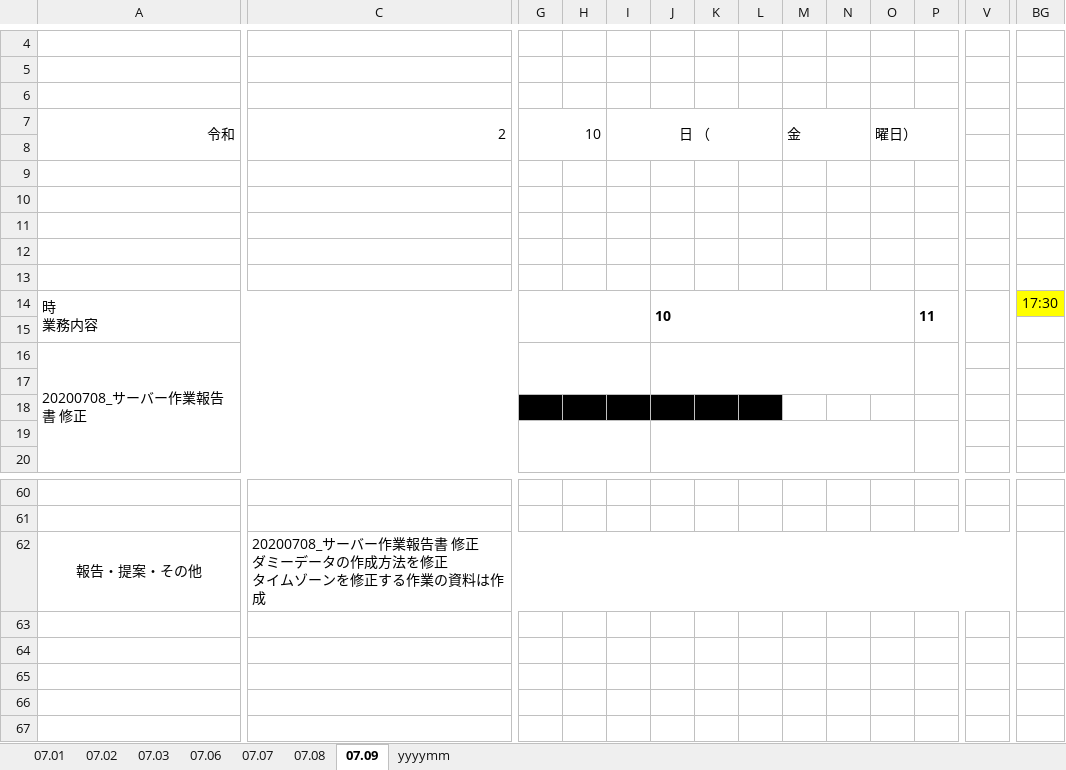
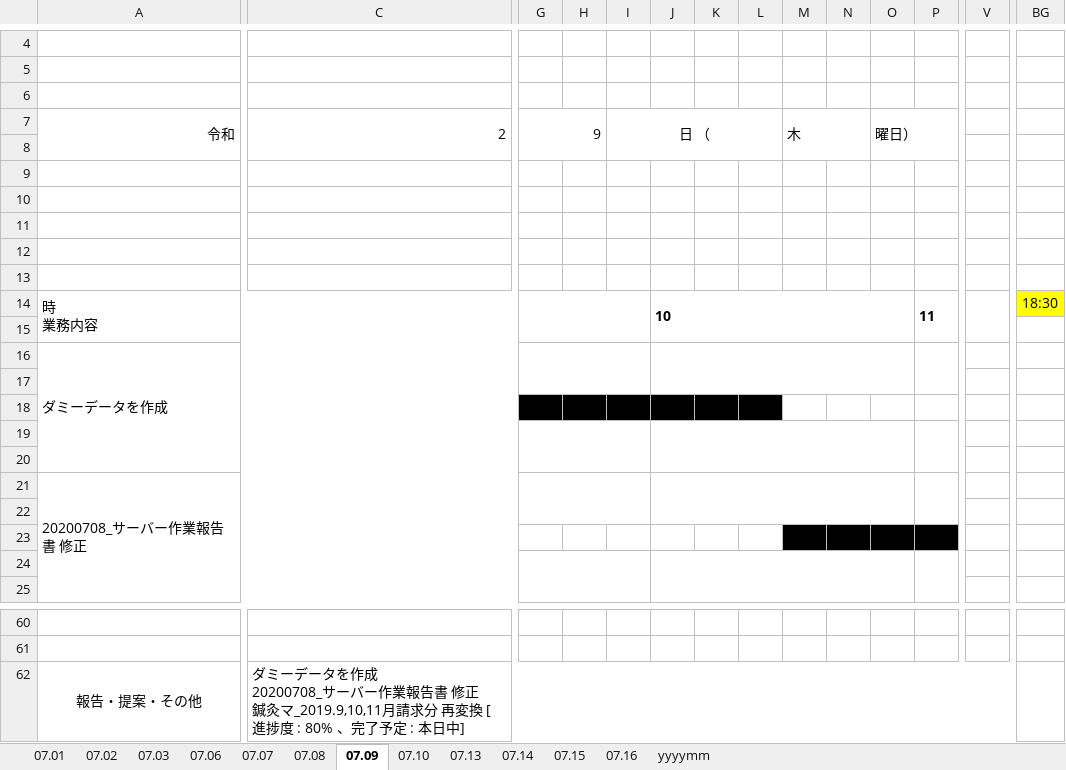
Before and after one commit to sacki123/django_training, an Excel workbook: 202007_業務日報・月報_グェンミンホアン .xlsx, sheet 07.09, drawn as a sheet; only a part is shown, gaps mark what is left out; values as stored, in another font and other column widths than the file's, no borders; removed rows and columns are numbered as before the commit, all else as after; rows hold the shown columns only; ↵ is a line break in a cell; the diff covers the shown part only; the diff names each change by its address in the sheet, - before the commit and + after, or states it on an @@ line.

```diff
--- a/202007_業務日報・月報_グェンミンホアン .xlsx (sheet 07.09)
+++ b/202007_業務日報・月報_グェンミンホアン .xlsx (sheet 07.09)
+sheet tab: 07.10
+sheet tab: 07.13
+sheet tab: 07.14
+sheet tab: 07.15
+sheet tab: 07.16
-G7: 10
+G7: 9
-M7: 金
+M7: 木
-A14:F15 merged
+A14:F15 merged
-G14:I15 merged
+G14:I15 merged
-J14:O15 merged
+J14:O15 merged
-P14:U15 merged
+P14:U15 merged
-V14:V15 merged
+V14:V15 merged
-BG14: 17:30
+BG14: 18:30
+row 15: (empty)
+row 16: ダミーデータを作成
+row 17: (empty)
+row 18: (empty)
+row 19: (empty)
-G23:L23 fill: #000000
+G23:L23 fill: none
-M23:P23 fill: none
+M23:P23 fill: #000000
-C62: 20200708_サーバー作業報告書 修正 ↵ ダミーデータの作成方法を修正 ↵ タイムゾーンを修正する作業の資料は作成
+C62: ダミーデータを作成 ↵ 20200708_サーバー作業報告書 修正 ↵ 鍼灸マ_2019.9,10,11月請求分 再変換 [進捗度 : 80% 、完了予定 : 本日中]
```
Also changed, not shown: 5 removed rows, 1 edited cell, cell formats and merged cells elsewhere in this sheet, 1 other file.
